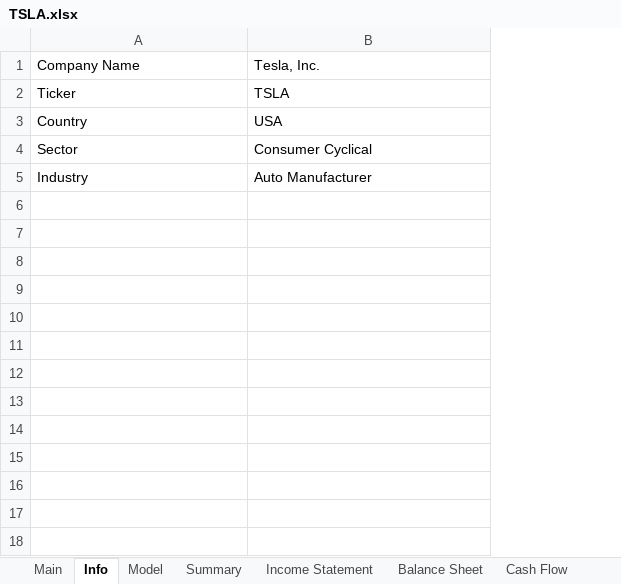
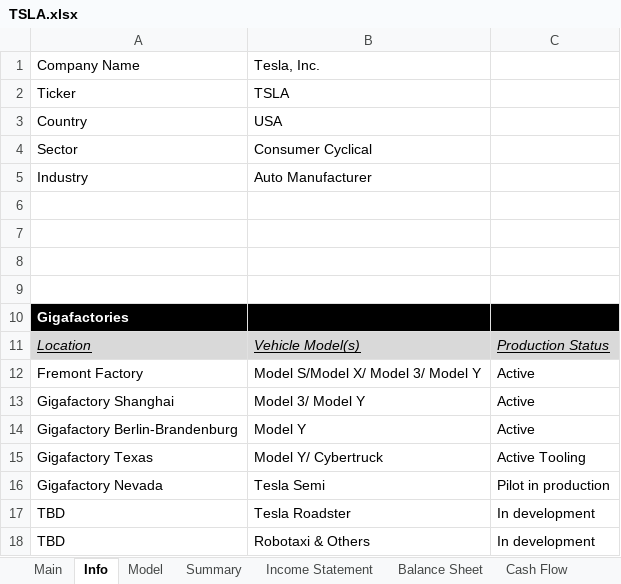
Before and after one commit to Primitive-Coding/Company-Models-Demo, an Excel workbook: TSLA/TSLA.xlsx, sheet Info, drawn as a sheet; values as stored, in another font and other column widths than the file's, no borders; the diff names each change by its address in the sheet, - before the commit and + after, or states it on an @@ line.

```diff
--- a/TSLA/TSLA.xlsx (sheet Info)
+++ b/TSLA/TSLA.xlsx (sheet Info)
+column C, empty
+row 6: (empty)
+row 7: (empty)
+row 8: (empty)
+row 9: (empty)
+row 10: Gigafactories
+row 11: Location | Vehicle Model(s) | Production Status
+row 12: Fremont Factory | Model S/Model X/ Model 3/ Model Y | Active
+row 13: Gigafactory Shanghai | Model 3/ Model Y | Active
+row 14: Gigafactory Berlin-Brandenburg | Model Y | Active
+row 15: Gigafactory Texas | Model Y/ Cybertruck | Active Tooling
+row 16: Gigafactory Nevada | Tesla Semi | Pilot in production
+row 17: TBD | Tesla Roadster | In development
+row 18: TBD | Robotaxi & Others | In development
```
Also changed, not shown: sheet Model, sheet Summary, sheet Income Statement, sheet Main.
